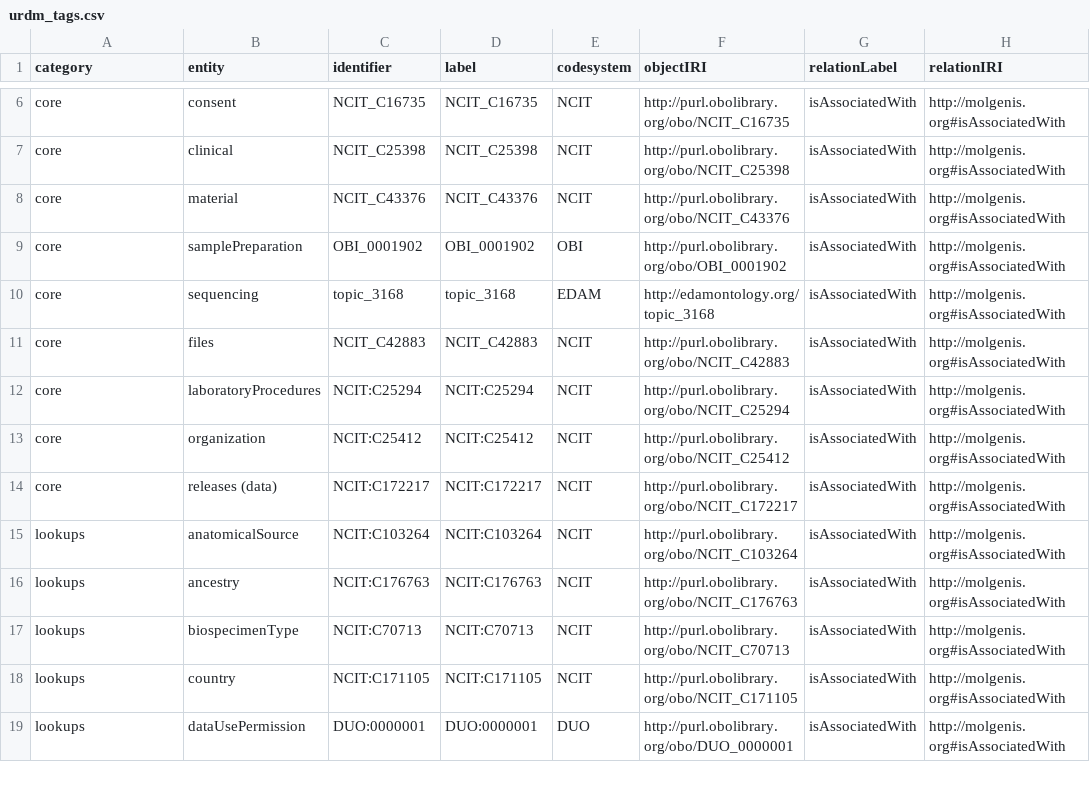
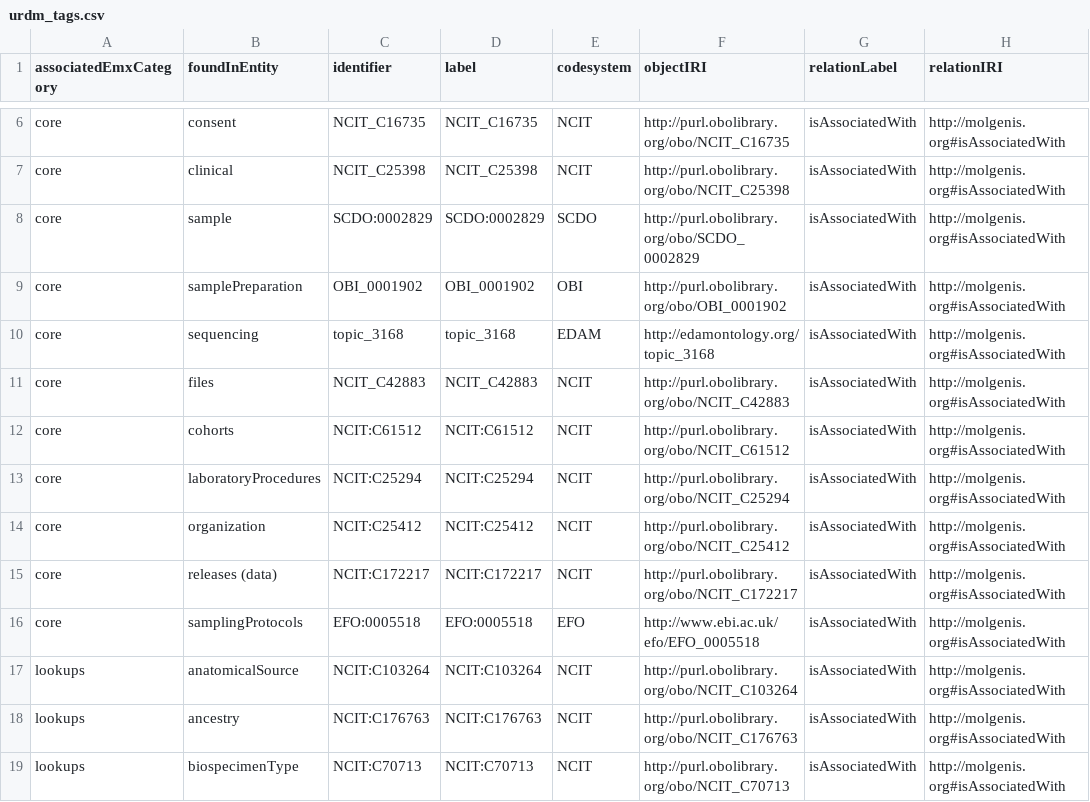
Before and after one commit to molgenis/rd-datamodel, a CSV file: emx/src/urdm_tags.csv, drawn as a sheet; only a part is shown, gaps mark what is left out; the shorter side is filled out with more unchanged rows; removed rows and columns are numbered as before the commit, all else as after; the diff names each change by its address in the sheet, - before the commit and + after, or states it on an @@ line.

Commit message:
restructured tag system; added method for building tags data structure (#10)

```diff
--- a/emx/src/urdm_tags.csv
+++ b/emx/src/urdm_tags.csv
-A1: category
+A1: associatedEmxCategory
-B1: entity
+B1: foundInEntity
-row 8: core | material | NCIT_C43376 | NCIT_C43376 | NCIT | http://purl.obolibrary.org/obo/NCIT_C43376 | isAssociatedWith | http://molgenis.org#isAssociatedWith
+row 8: core | sample | SCDO:0002829 | SCDO:0002829 | SCDO | http://purl.obolibrary.org/obo/SCDO_0002829 | isAssociatedWith | http://molgenis.org#isAssociatedWith
+row 12: core | cohorts | NCIT:C61512 | NCIT:C61512 | NCIT | http://purl.obolibrary.org/obo/NCIT_C61512 | isAssociatedWith | http://molgenis.org#isAssociatedWith
+row 16: core | samplingProtocols | EFO:0005518 | EFO:0005518 | EFO | http://www.ebi.ac.uk/efo/EFO_0005518 | isAssociatedWith | http://molgenis.org#isAssociatedWith
```
Also changed, not shown: 5 other files.
